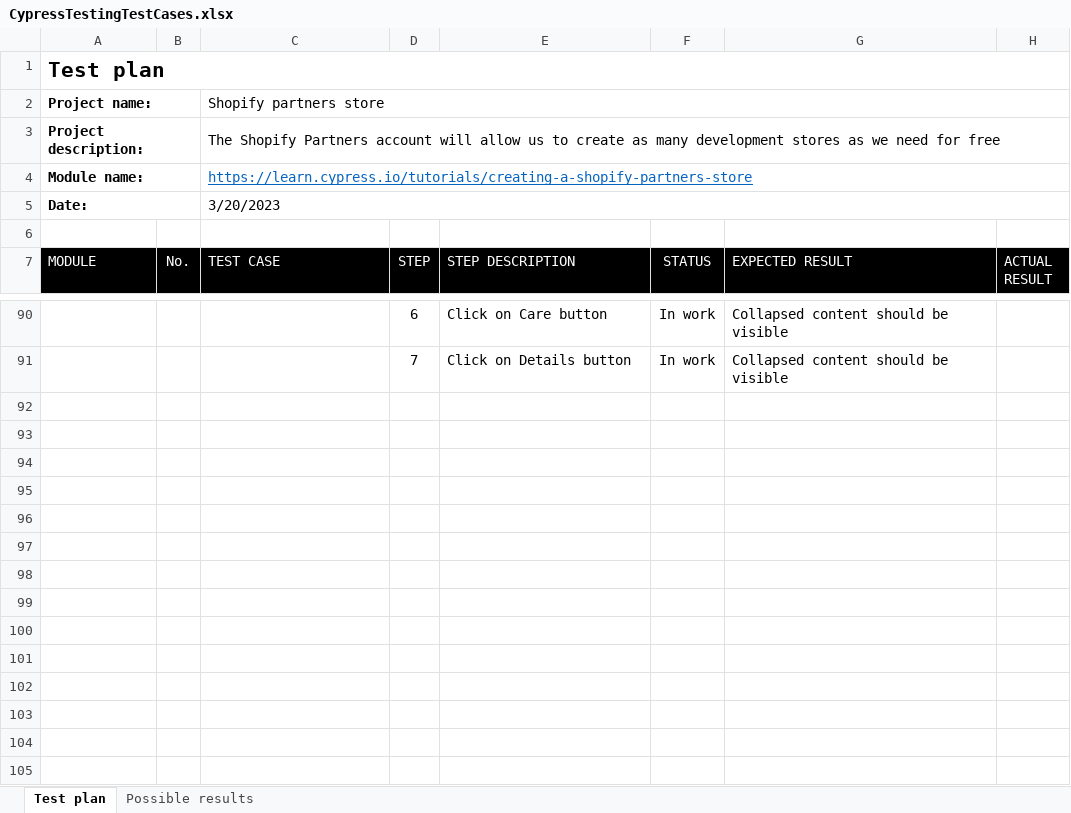
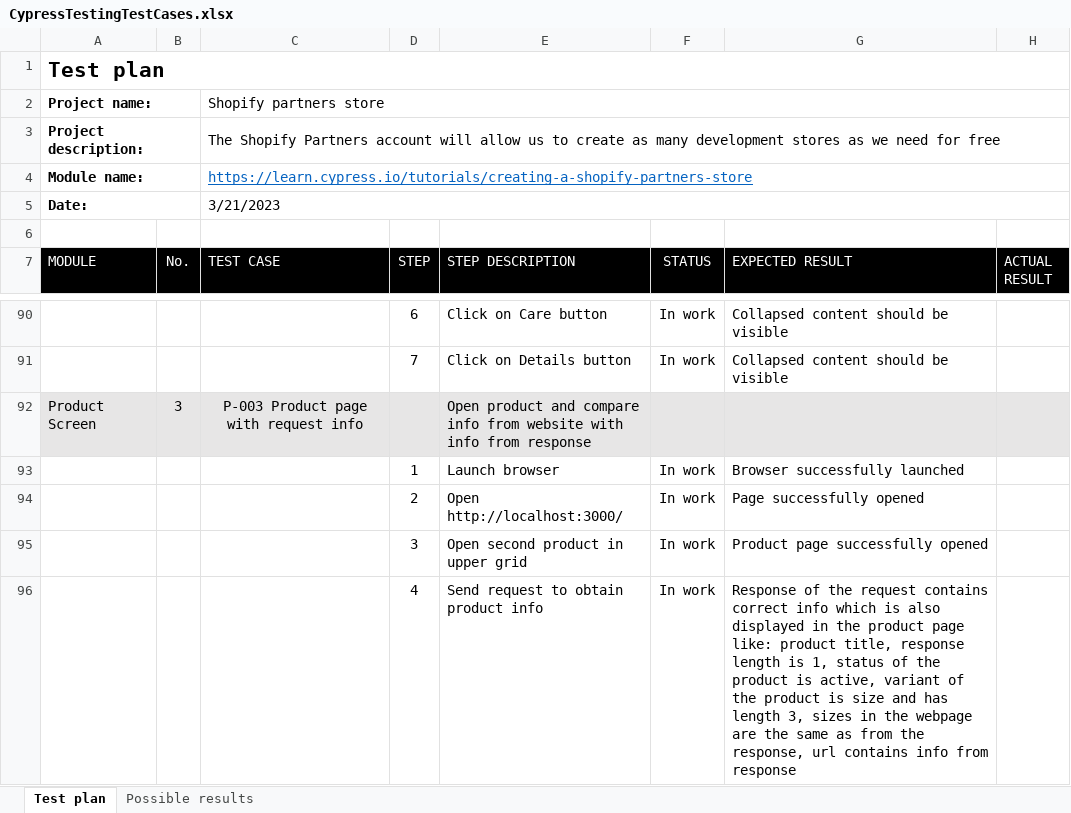
Before and after one commit to AdrianBoros1409/Shopify-Cypress-Test, an Excel workbook: CypressTestingTestCases.xlsx, sheet Test plan, drawn as a sheet; only a part is shown, gaps mark what is left out; values as stored, in another font and other column widths than the file's, no borders; conditional formats not drawn; the diff names each change by its address in the sheet, - before the commit and + after, or states it on an @@ line.

Commit message:
Product page 3rd test case done

```diff
--- a/CypressTestingTestCases.xlsx (sheet Test plan)
+++ b/CypressTestingTestCases.xlsx (sheet Test plan)
-C5 (TEST CASE): 3/20/2023
+C5 (TEST CASE): 3/21/2023
+row 92: Product Screen | 3 | P-003 Product page with request info |  | Open product and compare info from website with info from response
+row 93:  |  |  | 1 | Launch browser | In work | Browser successfully launched
+row 94:  |  |  | 2 | Open http://localhost:3000/ | In work | Page successfully opened
+row 95:  |  |  | 3 | Open second product in upper grid | In work | Product page successfully opened
+row 96:  |  |  | 4 | Send request to obtain product info | In work | Response of the request contains correct info which is also displayed in the product page like: product title, response length is 1, status of the product is active, variant of the product is size and has length 3, sizes in the webpage are the same as from the response, url contains info from response
```
Also changed, not shown: sheet Possible results, 6 other files.
